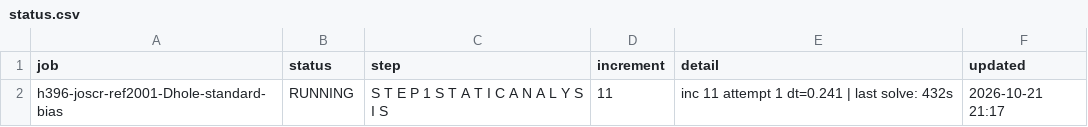
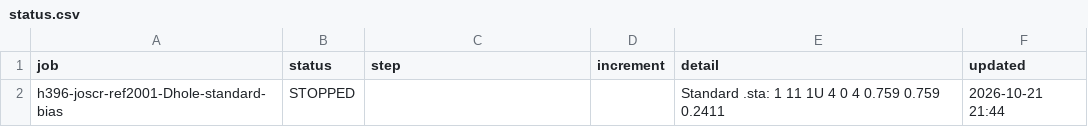
Before and after one commit to ChenYu-K/work_monitor, a CSV file: abaqus/rai/status.csv, drawn as a sheet.

```diff
--- a/abaqus/rai/status.csv
+++ b/abaqus/rai/status.csv
@@ -1,2 +1,2 @@
 "job","status","step","increment","detail","updated"
-"h396-joscr-ref2001-Dhole-standard-bias","RUNNING","S T E P 1 S T A T I C A N A L Y S I S","11","inc 11 attempt 1 dt=0.241 | last solve: 432s","2026-10-21 21:17"
+"h396-joscr-ref2001-Dhole-standard-bias","STOPPED","","","Standard .sta: 1    11   1U    4     0     4  0.759      0.759      0.2411","2026-10-21 21:44"
```
Also changed, not shown: 3 other files.
